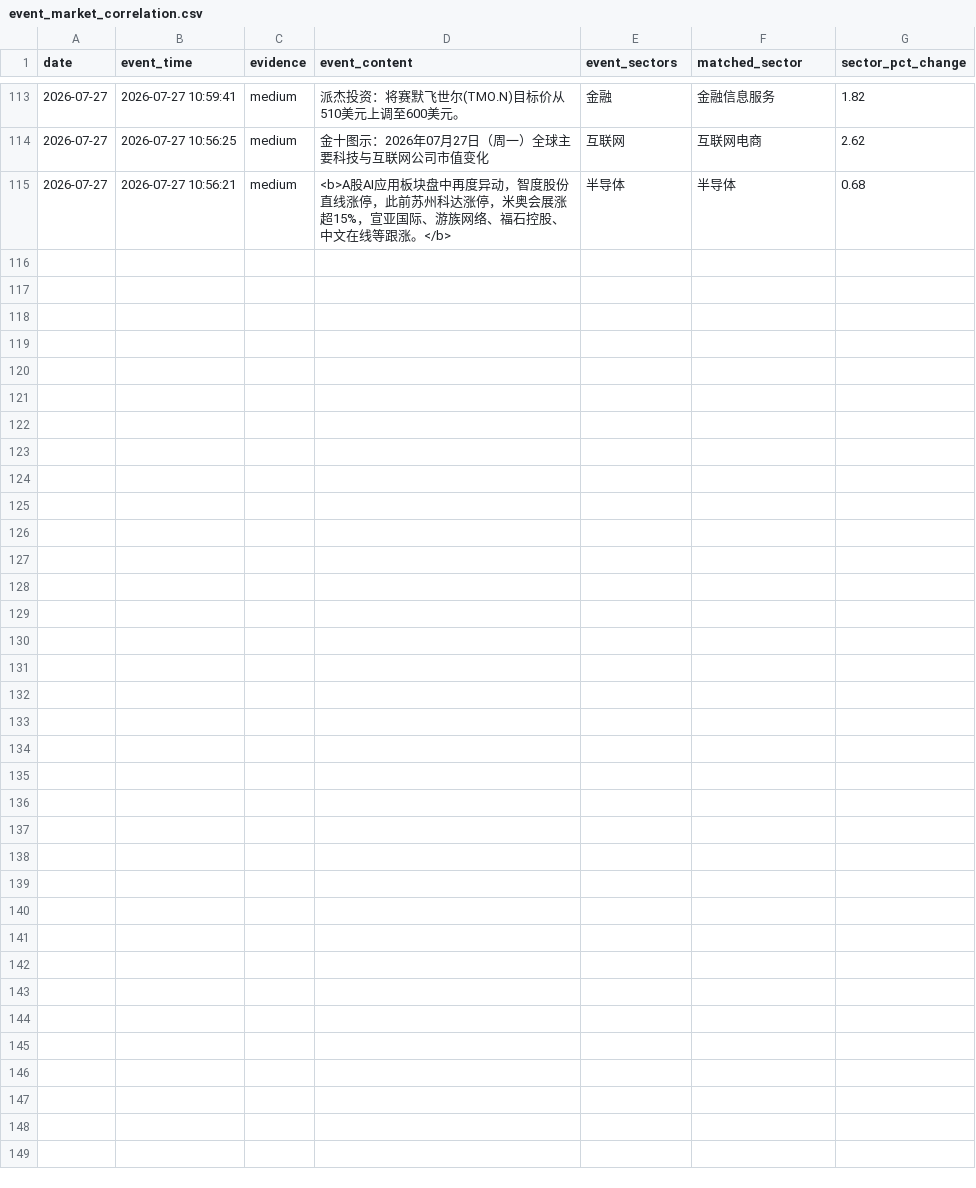
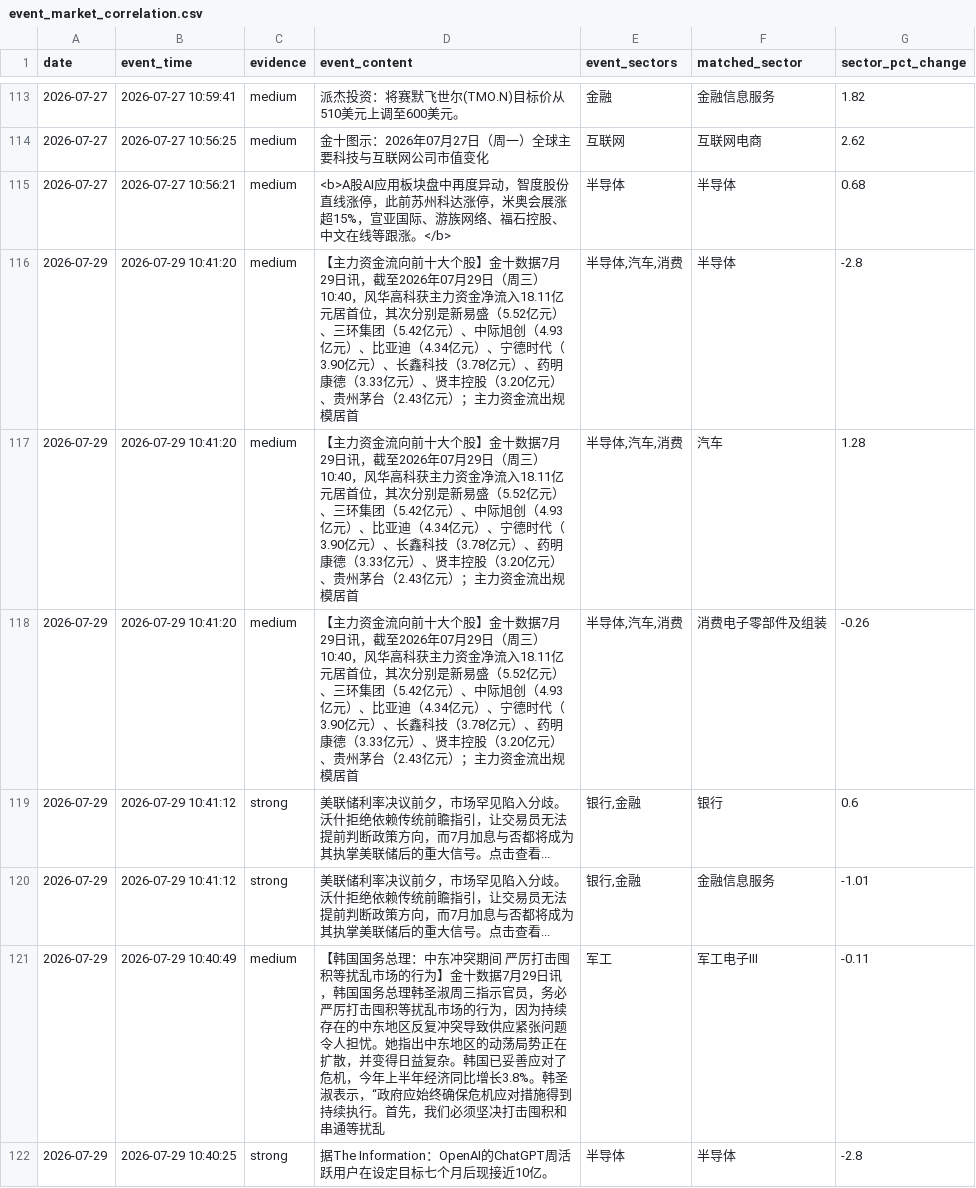
Before and after one commit to LIUruchuan/jin10-daily-market, a CSV file: data/history/event_market_correlation.csv, drawn as a sheet; only a part is shown, gaps mark what is left out; the diff covers the shown part only.

```diff
--- a/data/history/event_market_correlation.csv
+++ b/data/history/event_market_correlation.csv
@@ -115 +115,8 @@ date,event_time,evidence,event_content,event_sectors,matched_sector,sector_pct_c
 2026-07-27,2026-07-27 10:56:21,medium,<b>A股AI应用板块盘中再度异动，智度股份直线涨停，此前苏州科达涨停，米奥会展涨超15%，宣亚国际、游族网络、福石控股、中文在线等跟涨。</b>,半导体,半导体,0.68
+2026-07-29,2026-07-29 10:41:20,medium,【主力资金流向前十大个股】金十数据7月29日讯，截至2026年07月29日（周三）10:40，风华高科获主力资金净流入18.11亿元居首位，其次分别是新易盛（5.52亿元）、三环集团（5.42亿元）、中际旭创（4.93亿元）、比亚迪（4.34亿元）、宁德时代（3.90亿元）、长鑫科技（3.78亿元）、药明康德（3.33亿元）、贤丰控股（3.20亿元）、贵州茅台（2.43亿元）；主力资金流出规模居首,"半导体,汽车,消费",半导体,-2.8
+2026-07-29,2026-07-29 10:41:20,medium,【主力资金流向前十大个股】金十数据7月29日讯，截至2026年07月29日（周三）10:40，风华高科获主力资金净流入18.11亿元居首位，其次分别是新易盛（5.52亿元）、三环集团（5.42亿元）、中际旭创（4.93亿元）、比亚迪（4.34亿元）、宁德时代（3.90亿元）、长鑫科技（3.78亿元）、药明康德（3.33亿元）、贤丰控股（3.20亿元）、贵州茅台（2.43亿元）；主力资金流出规模居首,"半导体,汽车,消费",汽车,1.28
+2026-07-29,2026-07-29 10:41:20,medium,【主力资金流向前十大个股】金十数据7月29日讯，截至2026年07月29日（周三）10:40，风华高科获主力资金净流入18.11亿元居首位，其次分别是新易盛（5.52亿元）、三环集团（5.42亿元）、中际旭创（4.93亿元）、比亚迪（4.34亿元）、宁德时代（3.90亿元）、长鑫科技（3.78亿元）、药明康德（3.33亿元）、贤丰控股（3.20亿元）、贵州茅台（2.43亿元）；主力资金流出规模居首,"半导体,汽车,消费",消费电子零部件及组装,-0.26
+2026-07-29,2026-07-29 10:41:12,strong,美联储利率决议前夕，市场罕见陷入分歧。沃什拒绝依赖传统前瞻指引，让交易员无法提前判断政策方向，而7月加息与否都将成为其执掌美联储后的重大信号。点击查看...,"银行,金融",银行,0.6
+2026-07-29,2026-07-29 10:41:12,strong,美联储利率决议前夕，市场罕见陷入分歧。沃什拒绝依赖传统前瞻指引，让交易员无法提前判断政策方向，而7月加息与否都将成为其执掌美联储后的重大信号。点击查看...,"银行,金融",金融信息服务,-1.01
+2026-07-29,2026-07-29 10:40:49,medium,【韩国国务总理：中东冲突期间 严厉打击囤积等扰乱市场的行为】金十数据7月29日讯，韩国国务总理韩圣淑周三指示官员，务必严厉打击囤积等扰乱市场的行为，因为持续存在的中东地区反复冲突导致供应紧张问题令人担忧。她指出中东地区的动荡局势正在扩散，并变得日益复杂。韩国已妥善应对了危机，今年上半年经济同比增长3.8%。韩圣淑表示，“政府应始终确保危机应对措施得到持续执行。首先，我们必须坚决打击囤积和串通等扰乱,军工,军工电子Ⅲ,-0.11
+2026-07-29,2026-07-29 10:40:25,strong,据The Information：OpenAI的ChatGPT周活跃用户在设定目标七个月后现接近10亿。,半导体,半导体,-2.8
```
Also changed, not shown: 7 added rows elsewhere in this file, data/history/events_history.csv, data/history/market_history.csv, 6 other files.
